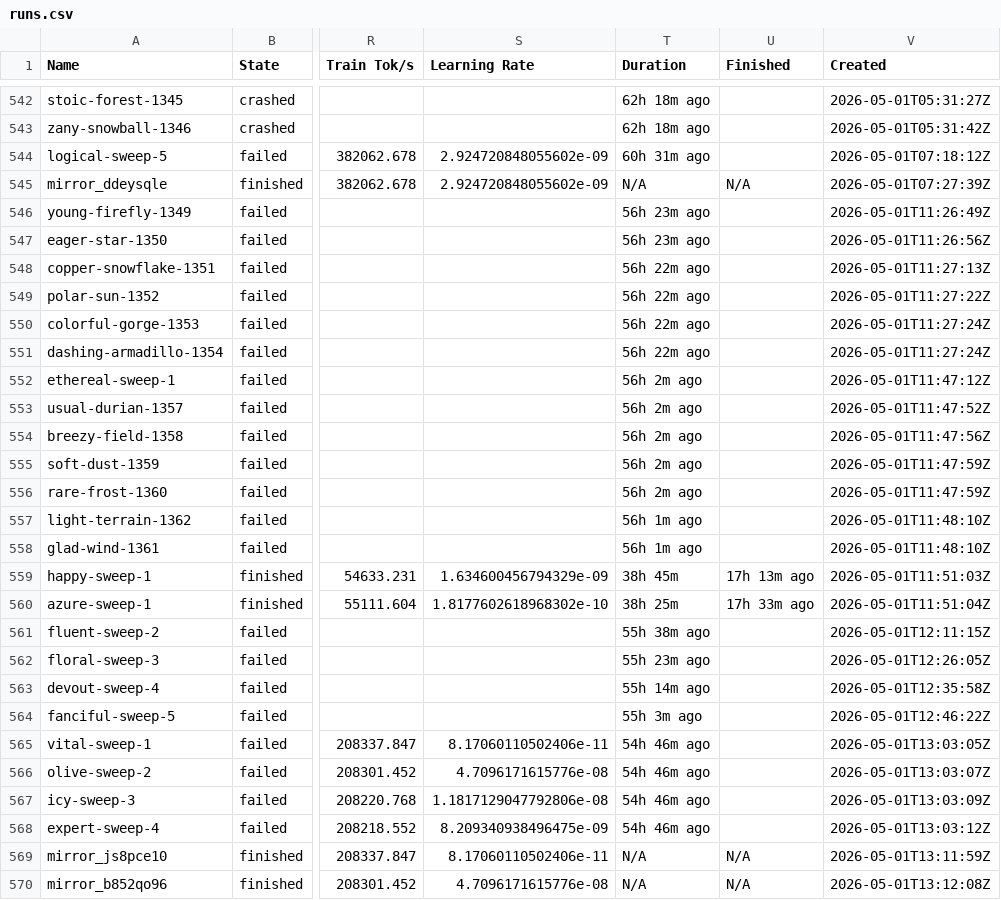
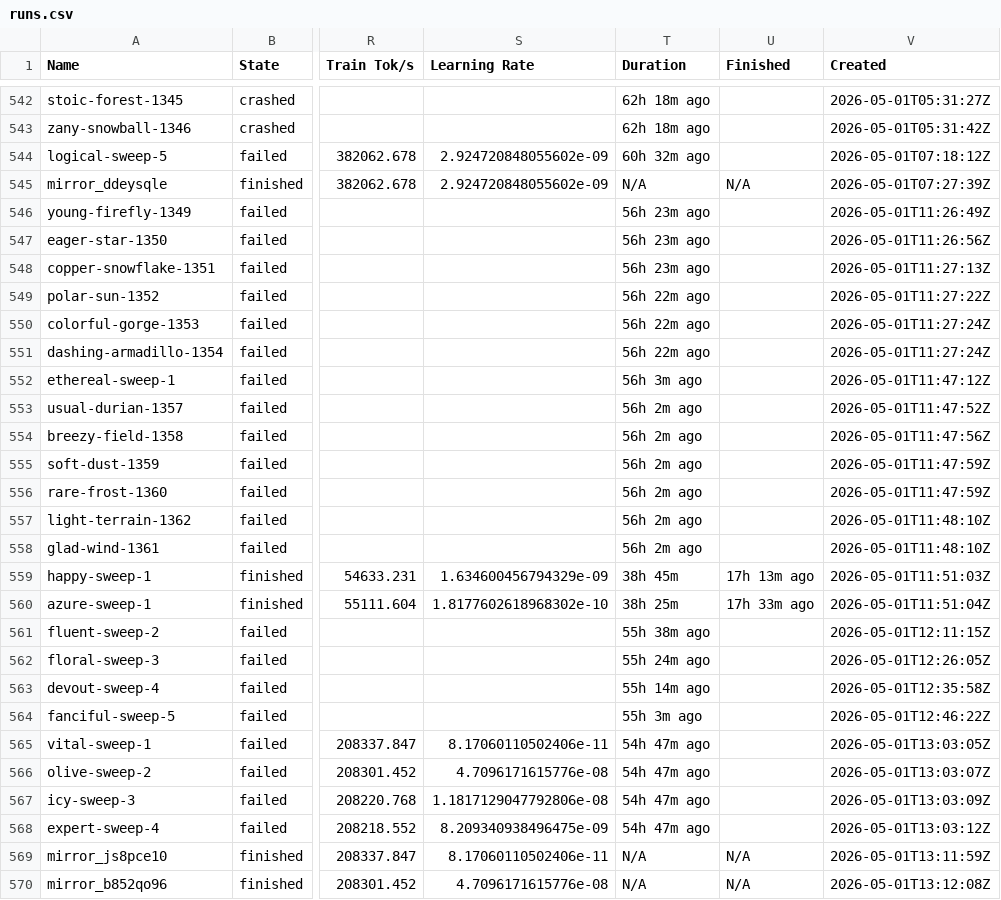
Before and after one commit to JessChud/hernandez-dashboard, a CSV file: runs.csv, drawn as a sheet; only a part is shown, gaps mark what is left out; the diff covers the shown part only; the diff names each change by its address in the sheet, - before the commit and + after, or states it on an @@ line.

```diff
--- a/runs.csv
+++ b/runs.csv
-T544 (Duration): 60h 31m ago
+T544 (Duration): 60h 32m ago
-T548 (Duration): 56h 22m ago
+T548 (Duration): 56h 23m ago
-T552 (Duration): 56h 2m ago
+T552 (Duration): 56h 3m ago
-T557:T558 (Duration): 56h 1m ago
+T557:T558 (Duration): 56h 2m ago
-T562 (Duration): 55h 23m ago
+T562 (Duration): 55h 24m ago
-T565:T568 (Duration): 54h 46m ago
+T565:T568 (Duration): 54h 47m ago
```
Also changed, not shown: 75 edited cells elsewhere in this file, 1 other file.
